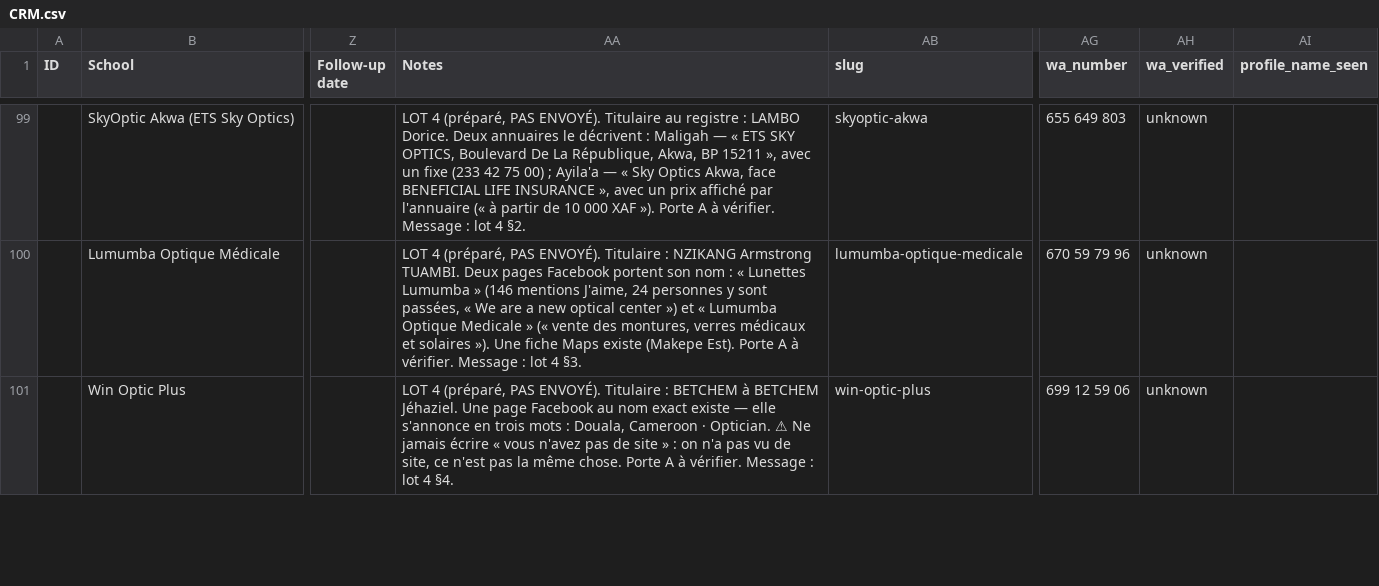
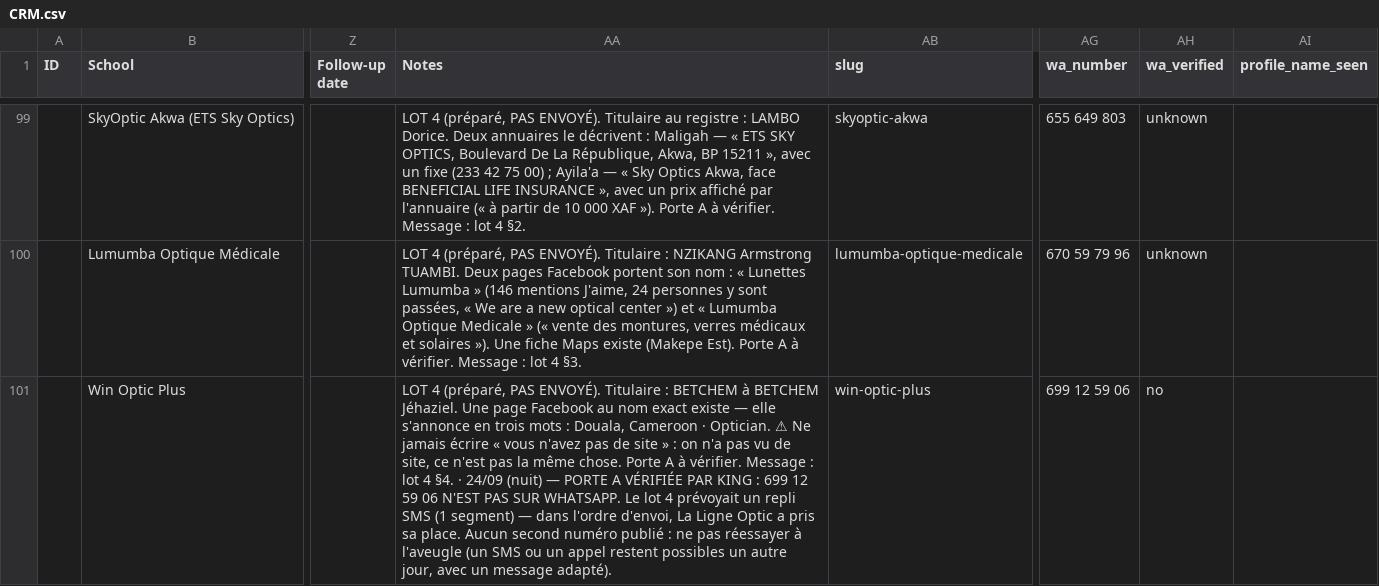
Before and after one commit to AKWOKING/AMK, a CSV file: leads/CRM.csv, drawn as a sheet; only a part is shown, gaps mark what is left out; the diff covers the shown part only; the diff names each change by its address in the sheet, - before the commit and + after, or states it on an @@ line.

Commit message:
Lot 4 : porte A — Win Optic hors WhatsApp (remplacé), Golden Eyes écarté après recherche (site dédié opticiendouala.com)
Co-authored-by: arena-agent <297053741+arena-agent@users.noreply.github.com>

```diff
--- a/leads/CRM.csv
+++ b/leads/CRM.csv
-AA101 (Notes): …4 §4.
+AA101 (Notes): …4 §4. · 24/09 (nuit) — PORTE A VÉRIFIÉE PAR KING : 699 12 59 06 N'EST PAS SUR WHATSAPP. Le lot 4 prévoyait un repli SMS (1 segment) — dans l'ordre d'envoi, La Ligne Optic a pris sa place. Aucun second numéro publié : ne pas réessayer à l'aveugle (un SMS ou un appel restent possibles un autre jour, avec un message adapté).
-AH101 (wa_verified): unknown
+AH101 (wa_verified): no
```
Also changed, not shown: 5 edited cells elsewhere in this file, 10 other files.
